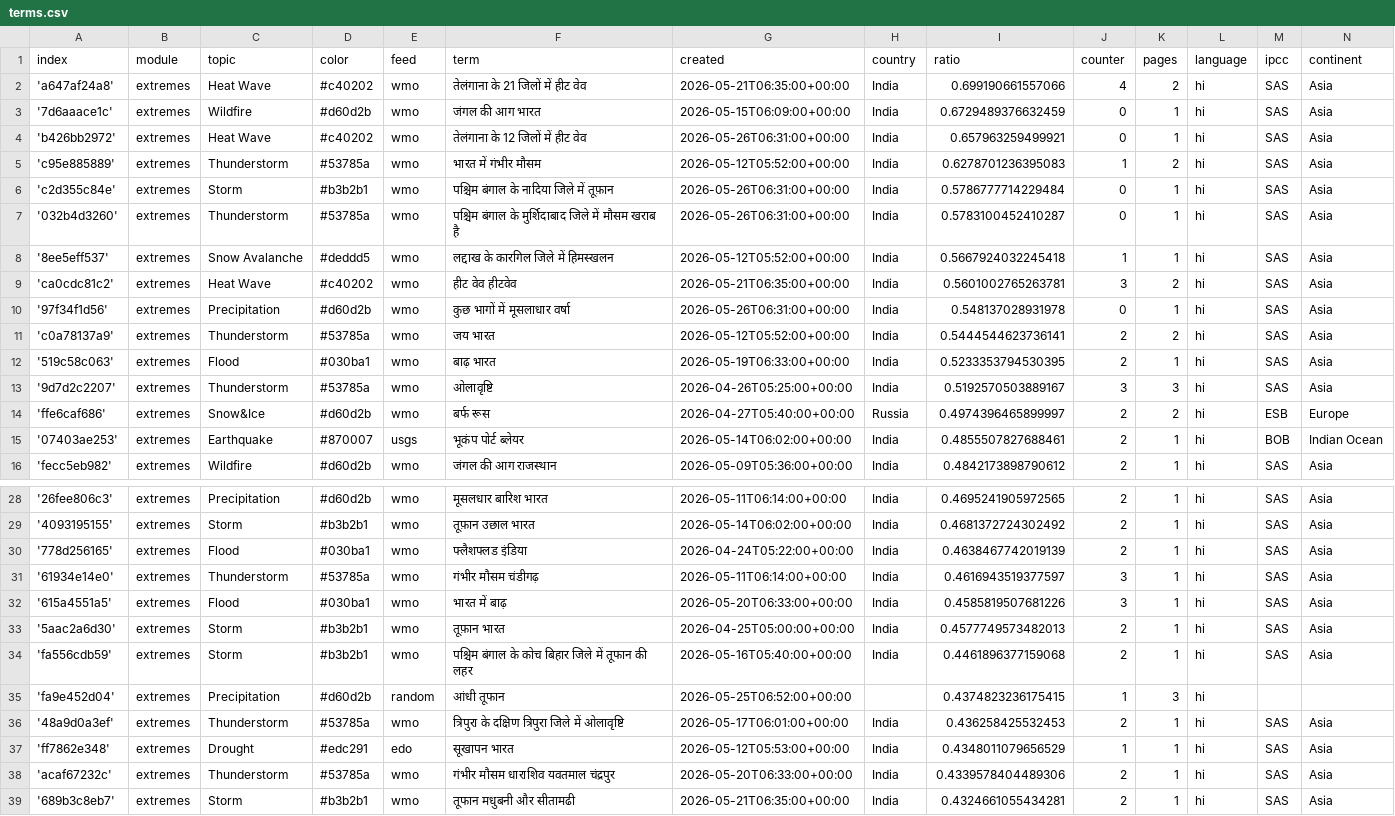
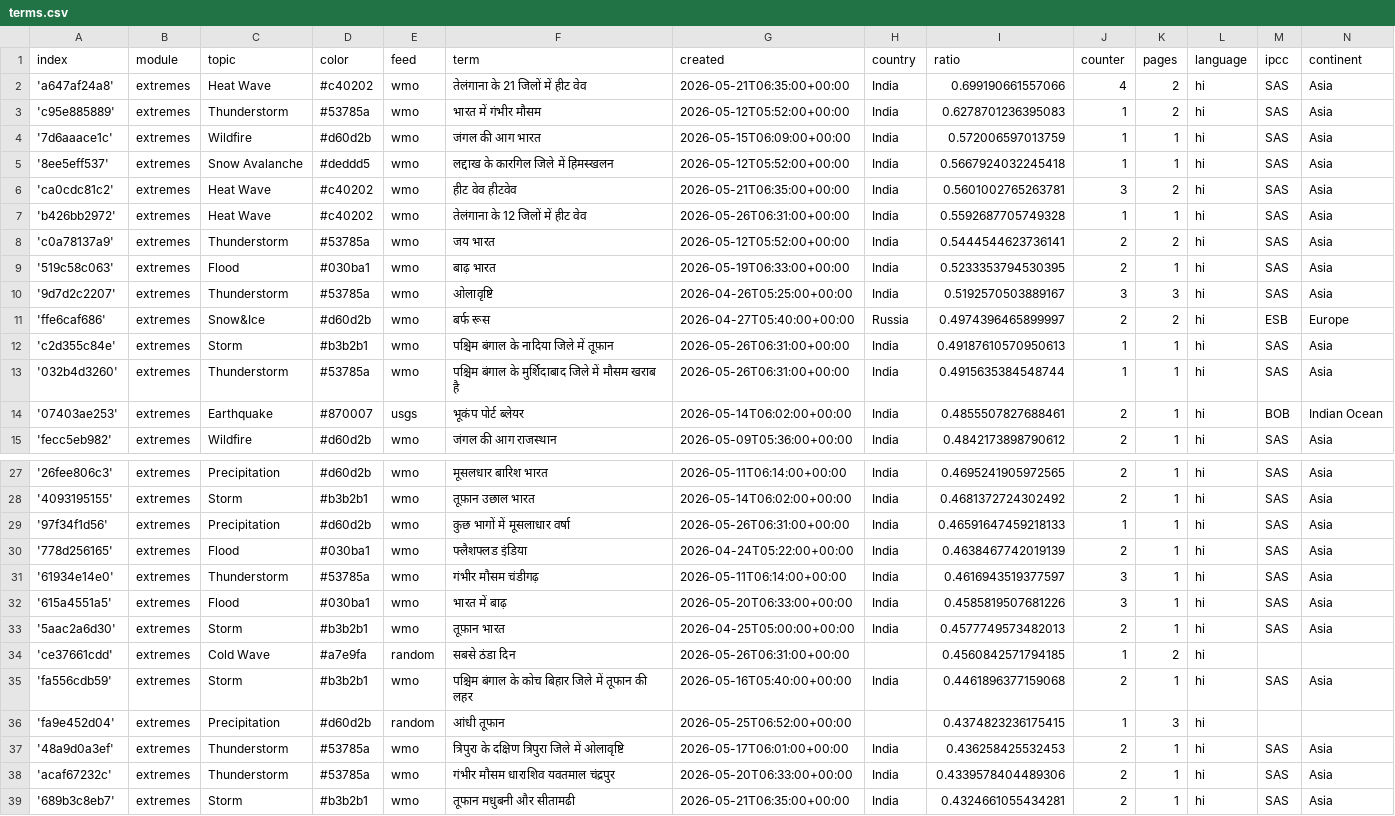
Before and after one commit to hannak555-news/HindiExtremes, a CSV file: terms.csv, drawn as a sheet; only a part is shown, gaps mark what is left out; the diff covers the shown part only.

```diff
--- a/terms.csv
+++ b/terms.csv
@@ -2,10 +2,7 @@ index,module,topic,color,feed,term,created,country,ratio,counter,pages,language,
 'a647af24a8',extremes,Heat Wave,#c40202,wmo,तेलंगाना के 21 जिलों में हीट वेव,2026-05-21T06:35:00+00:00,India,0.699190661557066,4,2,hi,SAS,Asia
-'7d6aaace1c',extremes,Wildfire,#d60d2b,wmo,जंगल की आग भारत,2026-05-15T06:09:00+00:00,India,0.6729489376632459,0,1,hi,SAS,Asia
-'b426bb2972',extremes,Heat Wave,#c40202,wmo,तेलंगाना के 12 जिलों में हीट वेव,2026-05-26T06:31:00+00:00,India,0.657963259499921,0,1,hi,SAS,Asia
 'c95e885889',extremes,Thunderstorm,#53785a,wmo,भारत में गंभीर मौसम,2026-05-12T05:52:00+00:00,India,0.6278701236395083,1,2,hi,SAS,Asia
-'c2d355c84e',extremes,Storm,#b3b2b1,wmo,पश्चिम बंगाल के नादिया जिले में तूफ़ान,2026-05-26T06:31:00+00:00,India,0.5786777714229484,0,1,hi,SAS,Asia
-'032b4d3260',extremes,Thunderstorm,#53785a,wmo,पश्चिम बंगाल के मुर्शिदाबाद जिले में मौसम खराब है,2026-05-26T06:31:00+00:00,India,0.5783100452410287,0,1,hi,SAS,Asia
+'7d6aaace1c',extremes,Wildfire,#d60d2b,wmo,जंगल की आग भारत,2026-05-15T06:09:00+00:00,India,0.572006597013759,1,1,hi,SAS,Asia
 '8ee5eff537',extremes,Snow Avalanche,#deddd5,wmo,लद्दाख के कारगिल जिले में हिमस्खलन,2026-05-12T05:52:00+00:00,India,0.5667924032245418,1,1,hi,SAS,Asia
 'ca0cdc81c2',extremes,Heat Wave,#c40202,wmo,हीट वेव हीटवेव,2026-05-21T06:35:00+00:00,India,0.5601002765263781,3,2,hi,SAS,Asia
-'97f34f1d56',extremes,Precipitation,#d60d2b,wmo,कुछ भागों में मूसलाधार वर्षा,2026-05-26T06:31:00+00:00,India,0.548137028931978,0,1,hi,SAS,Asia
+'b426bb2972',extremes,Heat Wave,#c40202,wmo,तेलंगाना के 12 जिलों में हीट वेव,2026-05-26T06:31:00+00:00,India,0.5592687705749328,1,1,hi,SAS,Asia
 'c0a78137a9',extremes,Thunderstorm,#53785a,wmo,जय भारत,2026-05-12T05:52:00+00:00,India,0.5444544623736141,2,2,hi,SAS,Asia
@@ -14,2 +11,4 @@ index,module,topic,color,feed,term,created,country,ratio,counter,pages,language,
 'ffe6caf686',extremes,Snow&Ice,#d60d2b,wmo,बर्फ रूस,2026-04-27T05:40:00+00:00,Russia,0.4974396465899997,2,2,hi,ESB,Europe
+'c2d355c84e',extremes,Storm,#b3b2b1,wmo,पश्चिम बंगाल के नादिया जिले में तूफ़ान,2026-05-26T06:31:00+00:00,India,0.49187610570950613,1,1,hi,SAS,Asia
+'032b4d3260',extremes,Thunderstorm,#53785a,wmo,पश्चिम बंगाल के मुर्शिदाबाद जिले में मौसम खराब है,2026-05-26T06:31:00+00:00,India,0.4915635384548744,1,1,hi,SAS,Asia
 '07403ae253',extremes,Earthquake,#870007,usgs,भूकंप पोर्ट ब्लेयर,2026-05-14T06:02:00+00:00,India,0.4855507827688461,2,1,hi,BOB,Indian Ocean
@@ -29,2 +28,3 @@ index,module,topic,color,feed,term,created,country,ratio,counter,pages,language,
 '4093195155',extremes,Storm,#b3b2b1,wmo,तूफ़ान उछाल भारत,2026-05-14T06:02:00+00:00,India,0.4681372724302492,2,1,hi,SAS,Asia
+'97f34f1d56',extremes,Precipitation,#d60d2b,wmo,कुछ भागों में मूसलाधार वर्षा,2026-05-26T06:31:00+00:00,India,0.46591647459218133,1,1,hi,SAS,Asia
 '778d256165',extremes,Flood,#030ba1,wmo,फ्लैशफ्लड इंडिया,2026-04-24T05:22:00+00:00,India,0.4638467742019139,2,1,hi,SAS,Asia
@@ -33,2 +33,3 @@ index,module,topic,color,feed,term,created,country,ratio,counter,pages,language,
 '5aac2a6d30',extremes,Storm,#b3b2b1,wmo,तूफ़ान भारत,2026-04-25T05:00:00+00:00,India,0.4577749573482013,2,1,hi,SAS,Asia
+'ce37661cdd',extremes,Cold Wave,#a7e9fa,random,सबसे ठंडा दिन,2026-05-26T06:31:00+00:00,,0.4560842571794185,1,2,hi,,
 'fa556cdb59',extremes,Storm,#b3b2b1,wmo,पश्चिम बंगाल के कोच बिहार जिले में तूफान की लहर,2026-05-16T05:40:00+00:00,India,0.4461896377159068,2,1,hi,SAS,Asia
@@ -36,3 +37,2 @@ index,module,topic,color,feed,term,created,country,ratio,counter,pages,language,
 '48a9d0a3ef',extremes,Thunderstorm,#53785a,wmo,त्रिपुरा के दक्षिण त्रिपुरा जिले में ओलावृष्टि,2026-05-17T06:01:00+00:00,India,0.436258425532453,2,1,hi,SAS,Asia
-'ff7862e348',extremes,Drought,#edc291,edo,सूखापन भारत,2026-05-12T05:53:00+00:00,India,0.4348011079656529,1,1,hi,SAS,Asia
 'acaf67232c',extremes,Thunderstorm,#53785a,wmo,गंभीर मौसम धाराशिव यवतमाल चंद्रपुर,2026-05-20T06:33:00+00:00,India,0.4339578404489306,2,1,hi,SAS,Asia
```
Also changed, not shown: 1 added row and 1 removed row elsewhere in this file, cxsv/news_2026_05.csv.
